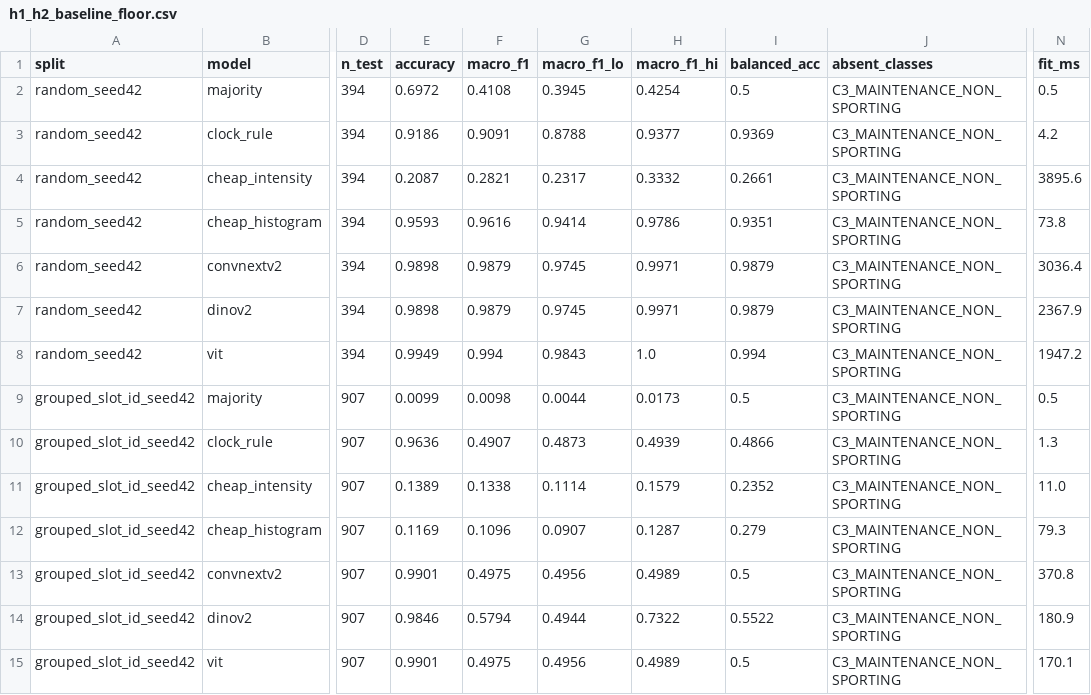
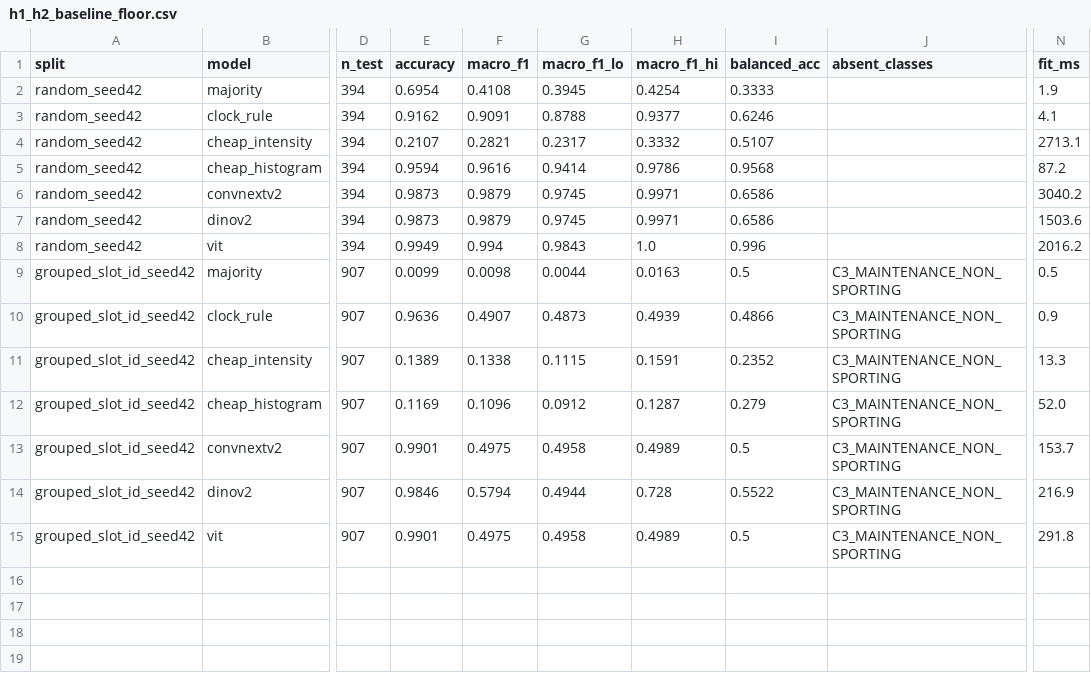
Before and after one commit to Mariam-Srour2003/multi-pitch-occupancy, a CSV file: results/h1_h2_baseline_floor.csv, drawn as a sheet; only a part is shown, gaps mark what is left out; the diff names each change by its address in the sheet, - before the commit and + after, or states it on an @@ line.

Commit message:
Keep accuracy on the full test set, and move the effective-sample rule into the library
Two follow-ups to the estimand fix, one of them a correction to it.

The estimand fix restricted accuracy to the evaluable subset as well as the
macro average. That was wrong, and effective_sample_audit.py caught it: that
script reproduces the published H1/H2 accuracies to 5e-4 and refuses to run if
they have moved. Dropping the single C3 frame shifted them by up to 0.0025, four
to five times its tolerance, so it exited rather than report anything.

It was right to. The estimand problem belongs to the macro *average over
classes*, where an undefined per-class F1 must be either excluded or invented.
Accuracy has no such difficulty - every frame has a right answer whatever its
class's support - so dropping a real observation from it buys nothing. Accuracy
and balanced accuracy are back on all 394 frames; only macro-F1 and its interval
use the restricted set, and the row records both sizes. The published accuracies
are restored exactly and the macro-F1 correction is untouched.

Worth noting what caught it: a reproduce-before-extending guard written for a
different purpose, in a different file, with no test covering the interaction. It
was worth more than the number it protects.

Second, distinct_subset moves from effective_sample_audit.py into
data/dedup.py, beside near_duplicate_pairs, because logit_average_baseline.py
now needs the same rule and two greedy loops meant to agree are two that can
drift apart. The script keeps the I/O - reading and hashing frames - and the
selection rule is shared. Behaviour is preserved exactly: the audit reproduces
all six accuracies, both distinct-scene counts (62 and 94) and a byte-identical
CSV.

Seven tests pin it, including the boundary it shares with near_duplicate_pairs -
`> threshold` to keep against `<= threshold` to be similar, which must agree or a
frame could be both a near-duplicate and a distinct scene.

```diff
--- a/results/h1_h2_baseline_floor.csv
+++ b/results/h1_h2_baseline_floor.csv
-E2 (accuracy): 0.6972
+E2 (accuracy): 0.6954
-I2 (balanced_acc): 0.5
+I2 (balanced_acc): 0.3333
-J2:J8 (absent_classes): C3_MAINTENANCE_NON_SPORTING
+J2:J8 (absent_classes): (empty)
-N2 (fit_ms): 0.5
+N2 (fit_ms): 1.9
-E3 (accuracy): 0.9186
+E3 (accuracy): 0.9162
-I3 (balanced_acc): 0.9369
+I3 (balanced_acc): 0.6246
-N3 (fit_ms): 4.2
+N3 (fit_ms): 4.1
-E4 (accuracy): 0.2087
+E4 (accuracy): 0.2107
-I4 (balanced_acc): 0.2661
+I4 (balanced_acc): 0.5107
-N4 (fit_ms): 3895.6
+N4 (fit_ms): 2713.1
-E5 (accuracy): 0.9593
+E5 (accuracy): 0.9594
-I5 (balanced_acc): 0.9351
+I5 (balanced_acc): 0.9568
-N5 (fit_ms): 73.8
+N5 (fit_ms): 87.2
-E6:E7 (accuracy): 0.9898
+E6:E7 (accuracy): 0.9873
-I6:I7 (balanced_acc): 0.9879
+I6:I7 (balanced_acc): 0.6586
-N6 (fit_ms): 3036.4
+N6 (fit_ms): 3040.2
-N7 (fit_ms): 2367.9
+N7 (fit_ms): 1503.6
-I8 (balanced_acc): 0.994
+I8 (balanced_acc): 0.996
-N8 (fit_ms): 1947.2
+N8 (fit_ms): 2016.2
-H9 (macro_f1_hi): 0.0173
+H9 (macro_f1_hi): 0.0163
-N10 (fit_ms): 1.3
+N10 (fit_ms): 0.9
-G11 (macro_f1_lo): 0.1114
+G11 (macro_f1_lo): 0.1115
-H11 (macro_f1_hi): 0.1579
+H11 (macro_f1_hi): 0.1591
-N11 (fit_ms): 11.0
+N11 (fit_ms): 13.3
-G12 (macro_f1_lo): 0.0907
+G12 (macro_f1_lo): 0.0912
-N12 (fit_ms): 79.3
+N12 (fit_ms): 52.0
-G13 (macro_f1_lo): 0.4956
+G13 (macro_f1_lo): 0.4958
-N13 (fit_ms): 370.8
+N13 (fit_ms): 153.7
-H14 (macro_f1_hi): 0.7322
+H14 (macro_f1_hi): 0.728
-N14 (fit_ms): 180.9
+N14 (fit_ms): 216.9
-G15 (macro_f1_lo): 0.4956
+G15 (macro_f1_lo): 0.4958
-N15 (fit_ms): 170.1
+N15 (fit_ms): 291.8
```
Also changed, not shown: 5 other files.
